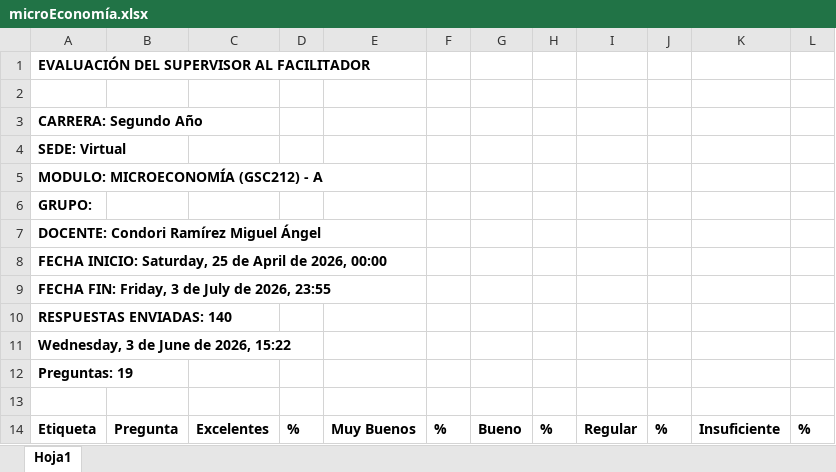
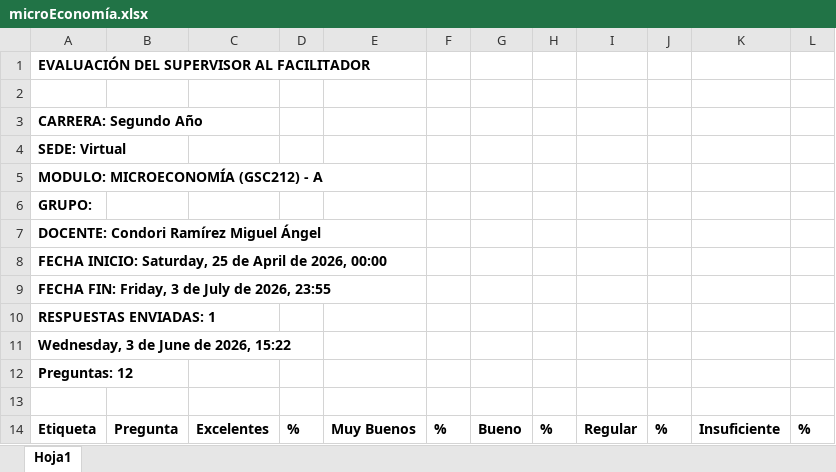
Before and after one commit to Connasshei/Encuestas-de-Satisfacci-n, an Excel workbook: Encuestas de Satisfacción/Facilitador ev. por el Supervisor/microEconomía.xlsx, sheet Hoja1, drawn as a sheet; only a part is shown; values as stored, in another font and other column widths than the file's, no borders; the diff names each change by its address in the sheet, - before the commit and + after, or states it on an @@ line.

```diff
--- a/Encuestas de Satisfacción/Facilitador ev. por el Supervisor/microEconomía.xlsx (sheet Hoja1)
+++ b/Encuestas de Satisfacción/Facilitador ev. por el Supervisor/microEconomía.xlsx (sheet Hoja1)
-A10: RESPUESTAS ENVIADAS: 140
+A10: RESPUESTAS ENVIADAS: 1
-A12: Preguntas: 19
+A12: Preguntas: 12
```
Also changed, not shown: Encuestas de Satisfacción/Asignatura ev. por el Docente/Docente a asignatura.xlsx, Encuestas de Satisfacción/Docente ev. por el Equipo de la Carrera/Equipo de la carrera al Docente.xlsx, 14 other files.
